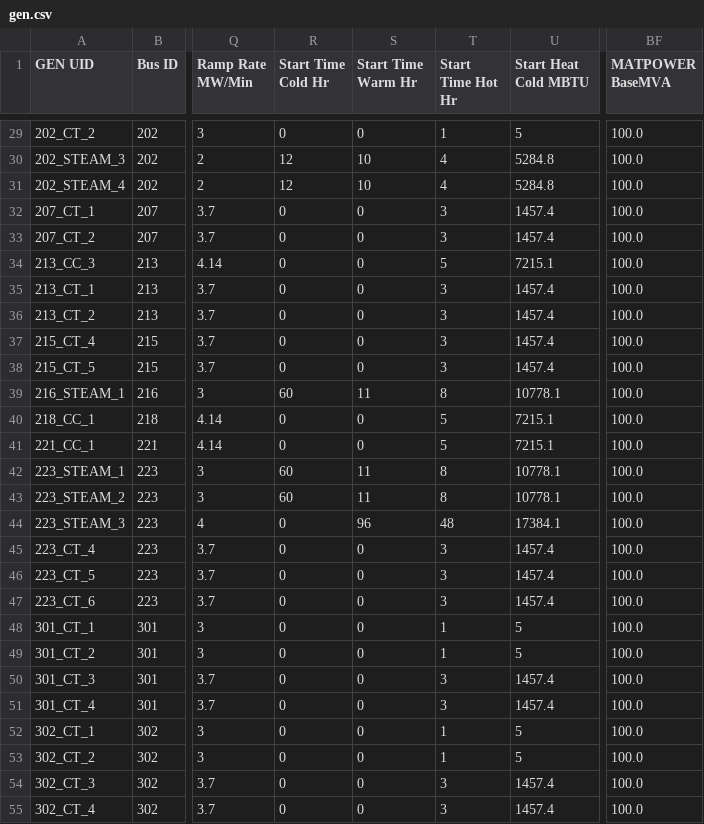
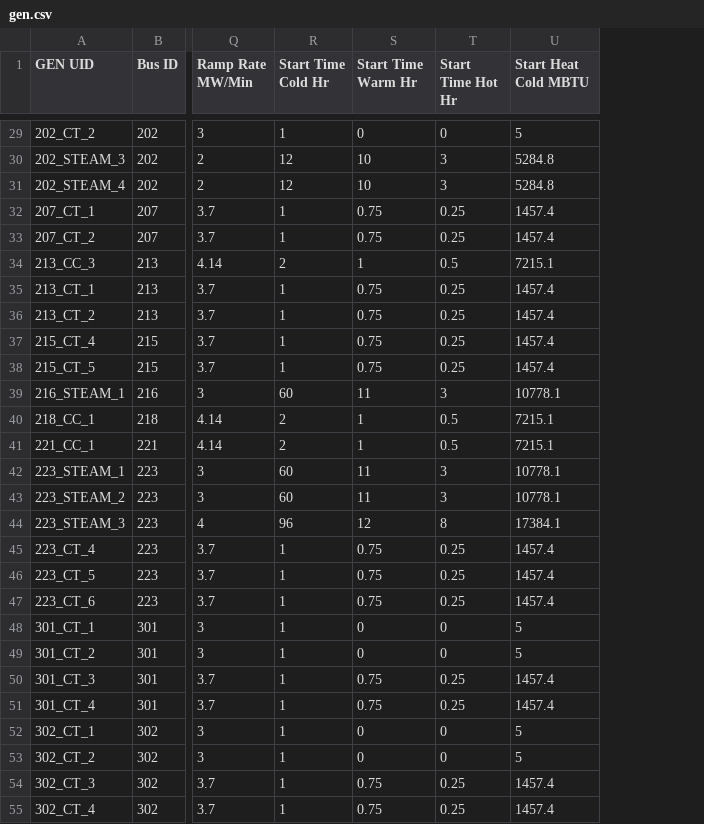
Before and after one commit to GridMod/RTS-GMLC, a CSV file: RTS_Data/SourceData/gen.csv, drawn as a sheet; only a part is shown, gaps mark what is left out; the diff covers the shown part only; the diff names each change by its address in the sheet, - before the commit and + after, or states it on an @@ line.

```diff
--- a/RTS_Data/SourceData/gen.csv
+++ b/RTS_Data/SourceData/gen.csv
-column BF (MATPOWER BaseMVA), rows 29-55: all 100.0
-R29 (Start Time Cold Hr): 0
+R29 (Start Time Cold Hr): 1
-T29 (Start Time Hot Hr): 1
+T29 (Start Time Hot Hr): 0
-T30:T31 (Start Time Hot Hr): 4
+T30:T31 (Start Time Hot Hr): 3
-R32:R33 (Start Time Cold Hr): 0
+R32:R33 (Start Time Cold Hr): 1
-S32:S33 (Start Time Warm Hr): 0
+S32:S33 (Start Time Warm Hr): 0.75
-T32:T33 (Start Time Hot Hr): 3
+T32:T33 (Start Time Hot Hr): 0.25
-R34 (Start Time Cold Hr): 0
+R34 (Start Time Cold Hr): 2
-S34 (Start Time Warm Hr): 0
+S34 (Start Time Warm Hr): 1
-T34 (Start Time Hot Hr): 5
+T34 (Start Time Hot Hr): 0.5
-R35:R38 (Start Time Cold Hr): 0
+R35:R38 (Start Time Cold Hr): 1
-S35:S38 (Start Time Warm Hr): 0
+S35:S38 (Start Time Warm Hr): 0.75
-T35:T38 (Start Time Hot Hr): 3
+T35:T38 (Start Time Hot Hr): 0.25
-T39 (Start Time Hot Hr): 8
+T39 (Start Time Hot Hr): 3
-R40:R41 (Start Time Cold Hr): 0
+R40:R41 (Start Time Cold Hr): 2
-S40:S41 (Start Time Warm Hr): 0
+S40:S41 (Start Time Warm Hr): 1
-T40:T41 (Start Time Hot Hr): 5
+T40:T41 (Start Time Hot Hr): 0.5
-T42:T43 (Start Time Hot Hr): 8
+T42:T43 (Start Time Hot Hr): 3
-R44 (Start Time Cold Hr): 0
+R44 (Start Time Cold Hr): 96
-S44 (Start Time Warm Hr): 96
+S44 (Start Time Warm Hr): 12
-T44 (Start Time Hot Hr): 48
+T44 (Start Time Hot Hr): 8
-R45:R55 (Start Time Cold Hr): 0
+R45:R55 (Start Time Cold Hr): 1
-S45:S47 (Start Time Warm Hr): 0
+S45:S47 (Start Time Warm Hr): 0.75
-T45:T47 (Start Time Hot Hr): 3
+T45:T47 (Start Time Hot Hr): 0.25
-T48:T49 (Start Time Hot Hr): 1
+T48:T49 (Start Time Hot Hr): 0
-S50:S51 (Start Time Warm Hr): 0
+S50:S51 (Start Time Warm Hr): 0.75
-T50:T51 (Start Time Hot Hr): 3
+T50:T51 (Start Time Hot Hr): 0.25
-T52:T53 (Start Time Hot Hr): 1
+T52:T53 (Start Time Hot Hr): 0
-S54:S55 (Start Time Warm Hr): 0
+S54:S55 (Start Time Warm Hr): 0.75
-T54:T55 (Start Time Hot Hr): 3
+T54:T55 (Start Time Hot Hr): 0.25
```
Also changed, not shown: 98 edited cells elsewhere in this file.
